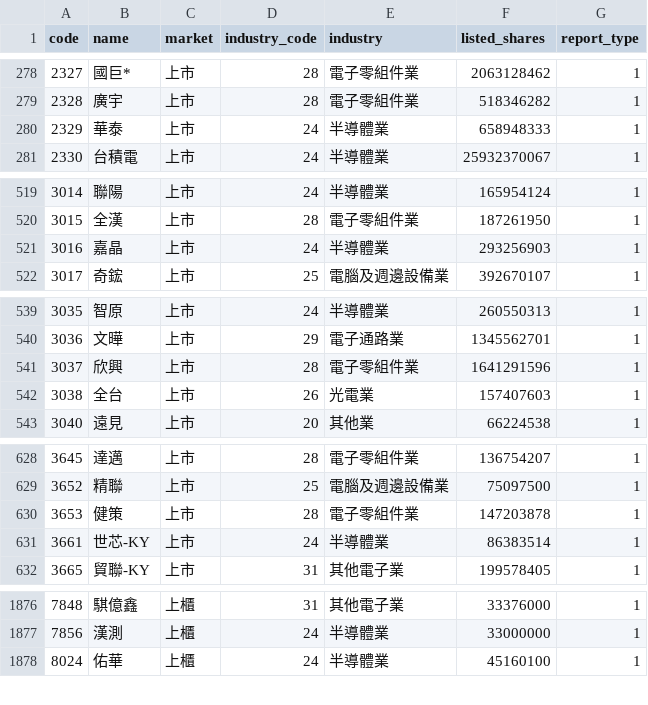
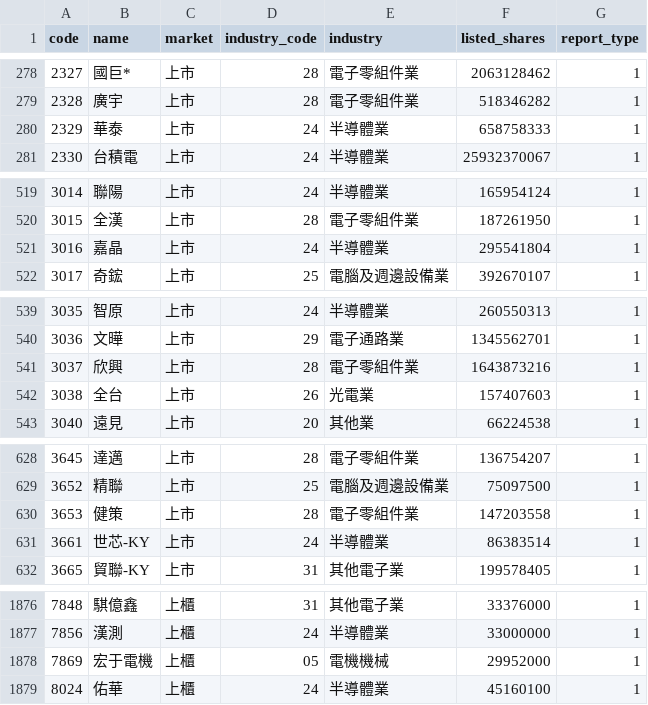
Before and after one commit to cayman-ai/tw-stock-data, a CSV file: data/history/companies.csv, drawn as a sheet; only a part is shown, gaps mark what is left out; the diff covers the shown part only.

```diff
--- a/data/history/companies.csv
+++ b/data/history/companies.csv
@@ -279,3 +279,3 @@ code,name,market,industry_code,industry,listed_shares,report_type
 2328,廣宇,上市,28,電子零組件業,518346282,1
-2329,華泰,上市,24,半導體業,658948333,1
+2329,華泰,上市,24,半導體業,658758333,1
 2330,台積電,上市,24,半導體業,25932370067,1
@@ -520,3 +520,3 @@ code,name,market,industry_code,industry,listed_shares,report_type
 3015,全漢,上市,28,電子零組件業,187261950,1
-3016,嘉晶,上市,24,半導體業,293256903,1
+3016,嘉晶,上市,24,半導體業,295541804,1
 3017,奇鋐,上市,25,電腦及週邊設備業,392670107,1
@@ -540,3 +540,3 @@ code,name,market,industry_code,industry,listed_shares,report_type
 3036,文曄,上市,29,電子通路業,1345562701,1
-3037,欣興,上市,28,電子零組件業,1641291596,1
+3037,欣興,上市,28,電子零組件業,1643873216,1
 3038,全台,上市,26,光電業,157407603,1
@@ -629,3 +629,3 @@ code,name,market,industry_code,industry,listed_shares,report_type
 3652,精聯,上市,25,電腦及週邊設備業,75097500,1
-3653,健策,上市,28,電子零組件業,147203878,1
+3653,健策,上市,28,電子零組件業,147203558,1
 3661,世芯-KY,上市,24,半導體業,86383514,1
@@ -1877,2 +1877,3 @@ code,name,market,industry_code,industry,listed_shares,report_type
 7856,漢測,上櫃,24,半導體業,33000000,1
+7869,宏于電機,上櫃,05,電機機械,29952000,1
 8024,佑華,上櫃,24,半導體業,45160100,1
```
Also changed, not shown: 10 edited cells elsewhere in this file, data/history/dividends.csv, data/parts/bs/sii_2026Q3.csv, 7 other files.
